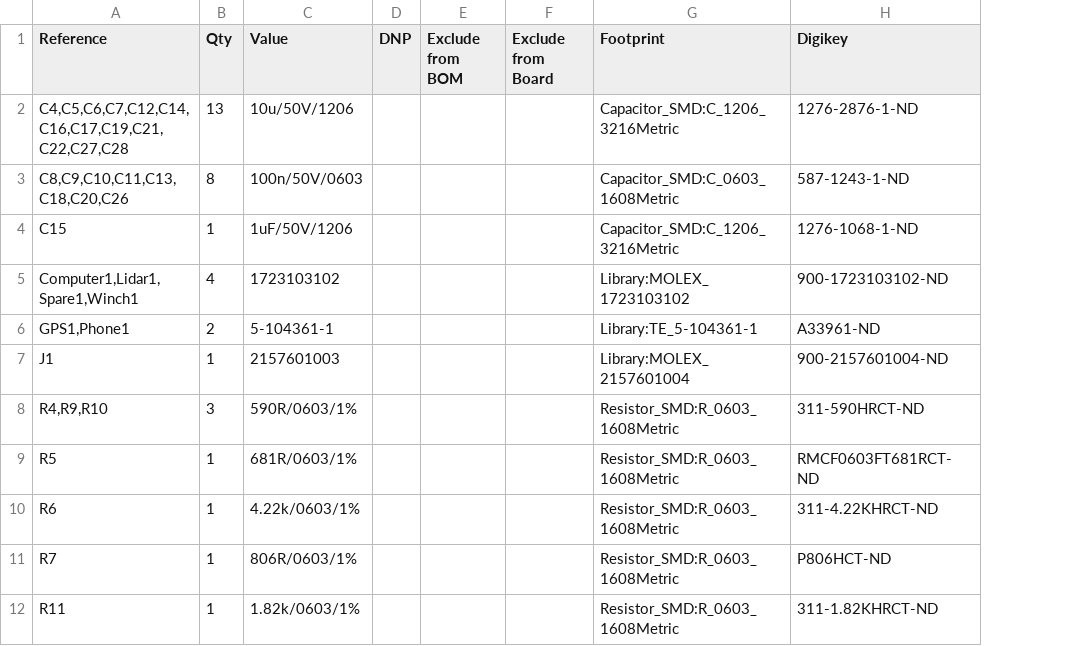
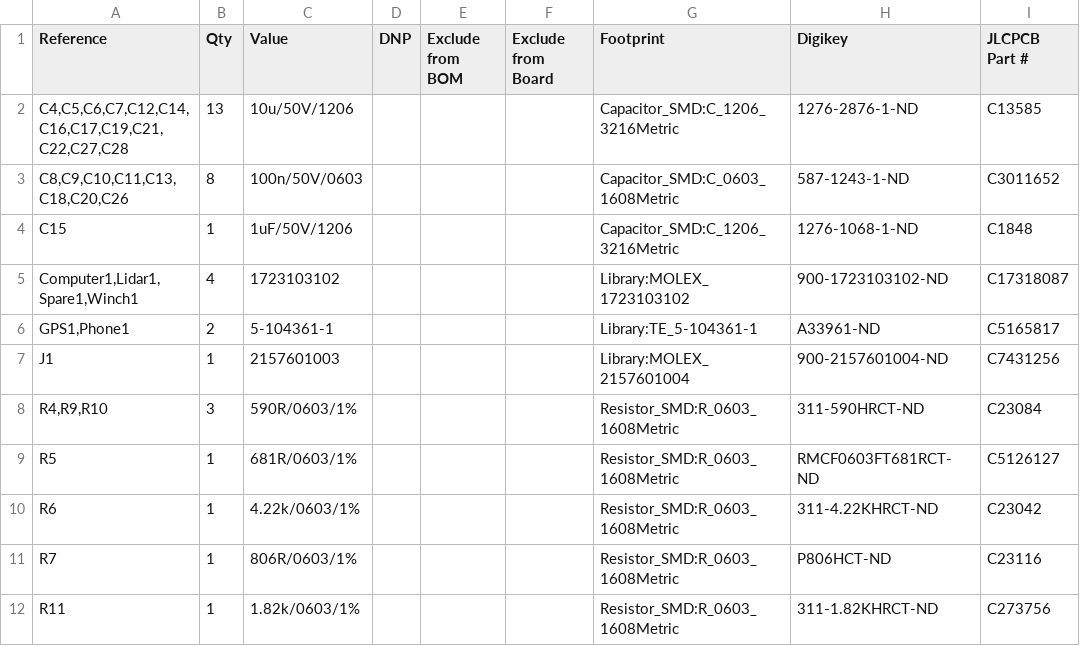
Before and after one commit to HuyNguyen-01/Power-Management, a CSV file: Connector Extension Board V1.0/BOM/Connector_Extension_Board_V1.0.csv, drawn as a sheet; only a part is shown; the diff names each change by its address in the sheet, - before the commit and + after, or states it on an @@ line.

```diff
--- a/Connector Extension Board V1.0/BOM/Connector_Extension_Board_V1.0.csv
+++ b/Connector Extension Board V1.0/BOM/Connector_Extension_Board_V1.0.csv
+column I (JLCPCB Part #), rows 2-12: C13585 | C3011652 | C1848 | C17318087 | C5165817 | C7431256 | C23084 | C5126127 | C23042 | C23116 | C273756
```
Also changed, not shown: Power management V2/BOM/Power_management_V2.csv, Power management V2/PAL/Power_management_V2-all-pos.csv, 50 other files.
